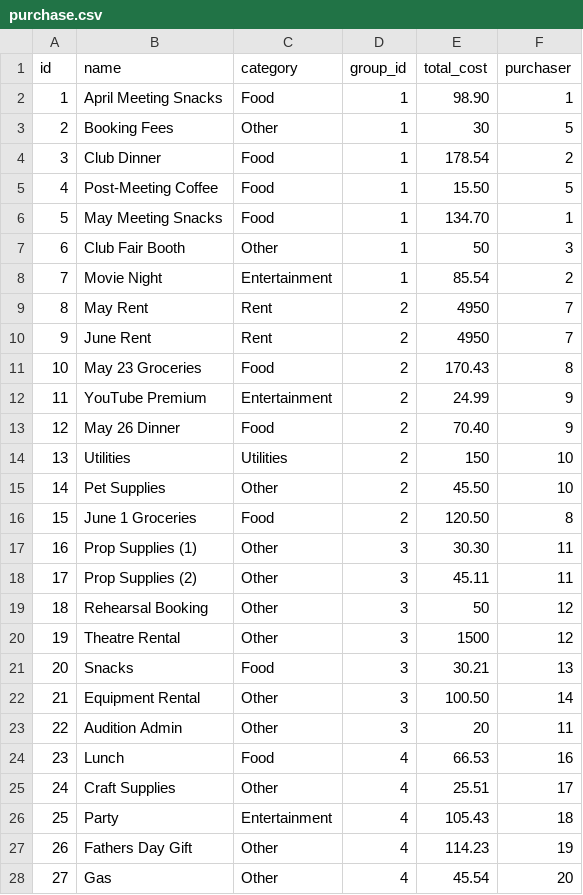
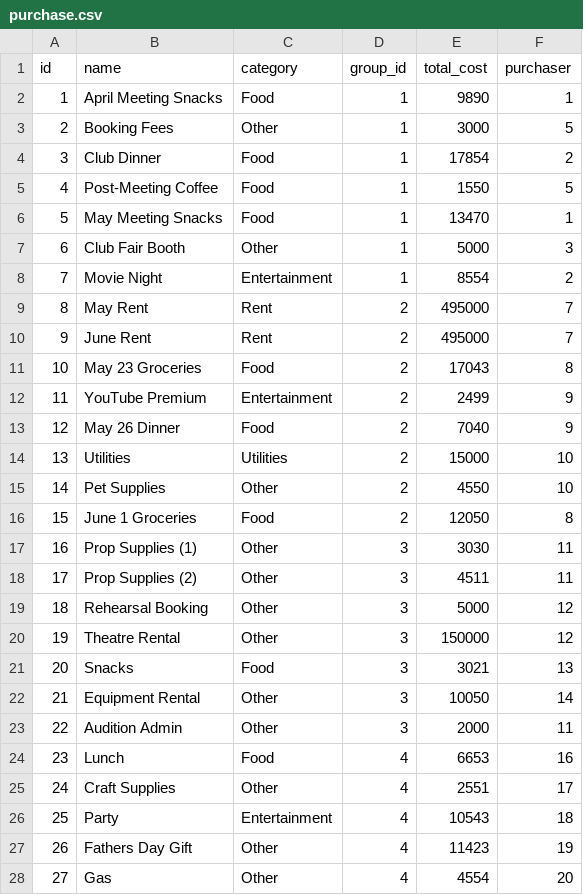
Before and after one commit to CS-348-Project/Multiset-backend, a CSV file: multiset/management/commands/csv/purchase.csv, drawn as a sheet; only a part is shown; the diff covers the shown part only.

Commit message:
Making purchases use cents

```diff
--- a/multiset/management/commands/csv/purchase.csv
+++ b/multiset/management/commands/csv/purchase.csv
@@ -1,28 +1,28 @@
 id,name,category,group_id,total_cost,purchaser
-1,April Meeting Snacks,Food,1,98.90,1
-2,Booking Fees,Other,1,30,5
-3,Club Dinner,Food,1,178.54,2
-4,Post-Meeting Coffee,Food,1,15.50,5
-5,May Meeting Snacks,Food,1,134.70,1
-6,Club Fair Booth,Other,1,50,3
-7,Movie Night,Entertainment,1,85.54,2
-8,May Rent,Rent,2,4950,7
-9,June Rent,Rent,2,4950,7
-10,May 23 Groceries,Food,2,170.43,8
-11,YouTube Premium,Entertainment,2,24.99,9
-12,May 26 Dinner,Food,2,70.40,9
-13,Utilities,Utilities,2,150,10
-14,Pet Supplies,Other,2,45.50,10
-15,June 1 Groceries,Food,2,120.50,8
-16,Prop Supplies (1),Other,3,30.30,11
-17,Prop Supplies (2),Other,3,45.11,11
-18,Rehearsal Booking,Other,3,50,12
-19,Theatre Rental,Other,3,1500,12
-20,Snacks,Food,3,30.21,13
-21,Equipment Rental,Other,3,100.50,14
-22,Audition Admin,Other,3,20,11
-23,Lunch,Food,4,66.53,16
-24,Craft Supplies,Other,4,25.51,17
-25,Party,Entertainment,4,105.43,18
-26,Fathers Day Gift,Other,4,114.23,19
-27,Gas,Other,4,45.54,20
+1,April Meeting Snacks,Food,1,9890,1
+2,Booking Fees,Other,1,3000,5
+3,Club Dinner,Food,1,17854,2
+4,Post-Meeting Coffee,Food,1,1550,5
+5,May Meeting Snacks,Food,1,13470,1
+6,Club Fair Booth,Other,1,5000,3
+7,Movie Night,Entertainment,1,8554,2
+8,May Rent,Rent,2,495000,7
+9,June Rent,Rent,2,495000,7
+10,May 23 Groceries,Food,2,17043,8
+11,YouTube Premium,Entertainment,2,2499,9
+12,May 26 Dinner,Food,2,7040,9
+13,Utilities,Utilities,2,15000,10
+14,Pet Supplies,Other,2,4550,10
+15,June 1 Groceries,Food,2,12050,8
+16,Prop Supplies (1),Other,3,3030,11
+17,Prop Supplies (2),Other,3,4511,11
+18,Rehearsal Booking,Other,3,5000,12
+19,Theatre Rental,Other,3,150000,12
+20,Snacks,Food,3,3021,13
+21,Equipment Rental,Other,3,10050,14
+22,Audition Admin,Other,3,2000,11
+23,Lunch,Food,4,6653,16
+24,Craft Supplies,Other,4,2551,17
+25,Party,Entertainment,4,10543,18
+26,Fathers Day Gift,Other,4,11423,19
+27,Gas,Other,4,4554,20
```
Also changed, not shown: 23 edited cells elsewhere in this file.
